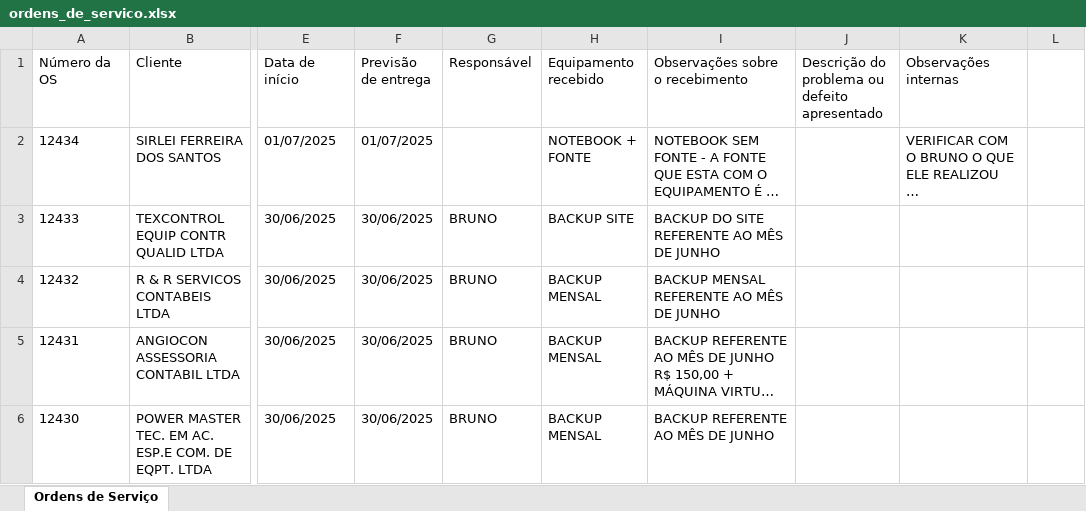
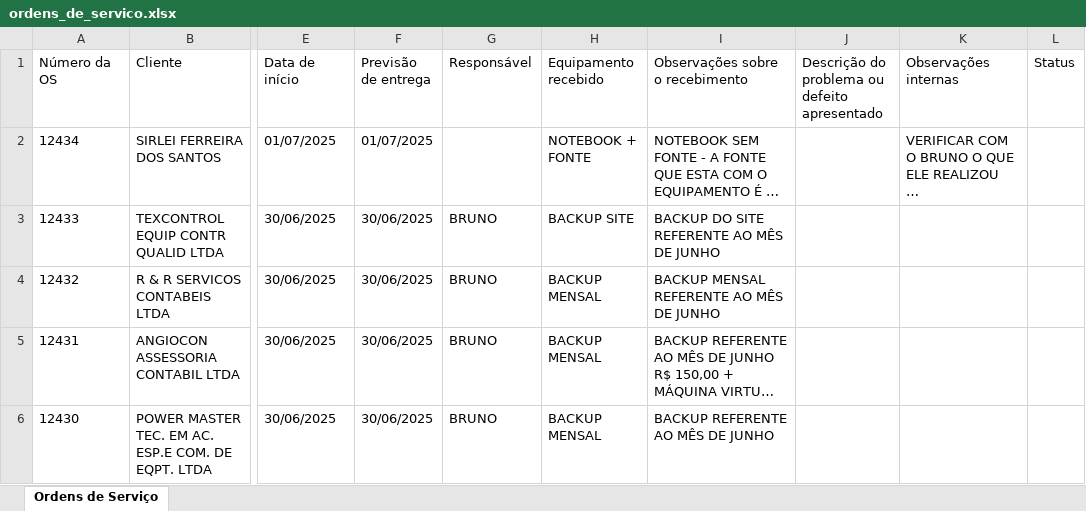
Before and after one commit to Ja1Vytw/os, an Excel workbook: ordens_de_servico.xlsx, sheet Ordens de Serviço, drawn as a sheet; only a part is shown, gaps mark what is left out; long unchanged cells end in …; values as stored, in another font and other column widths than the file's, no borders; the diff names each change by its address in the sheet, - before the commit and + after, or states it on an @@ line.

Commit message:
Adiciona coluna Status ao Excel

```diff
--- a/ordens_de_servico.xlsx (sheet Ordens de Serviço)
+++ b/ordens_de_servico.xlsx (sheet Ordens de Serviço)
-L1: (empty)
+L1: Status
```
